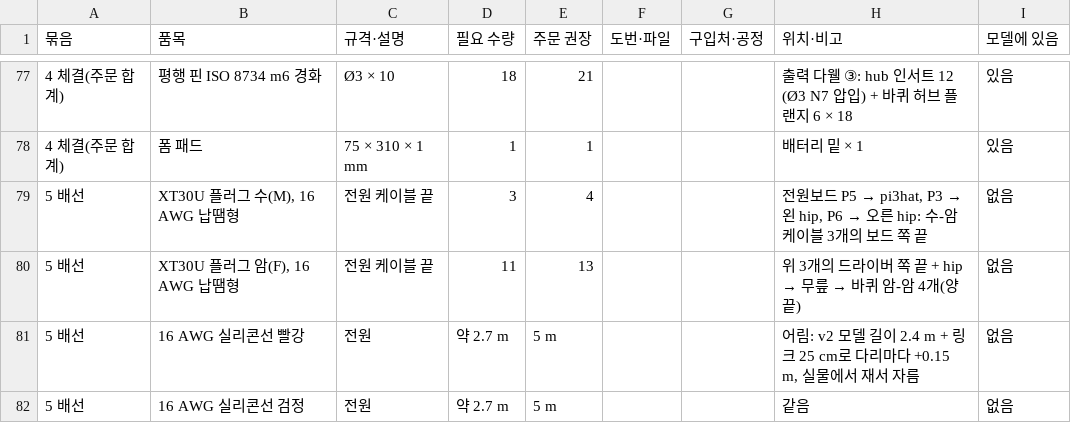
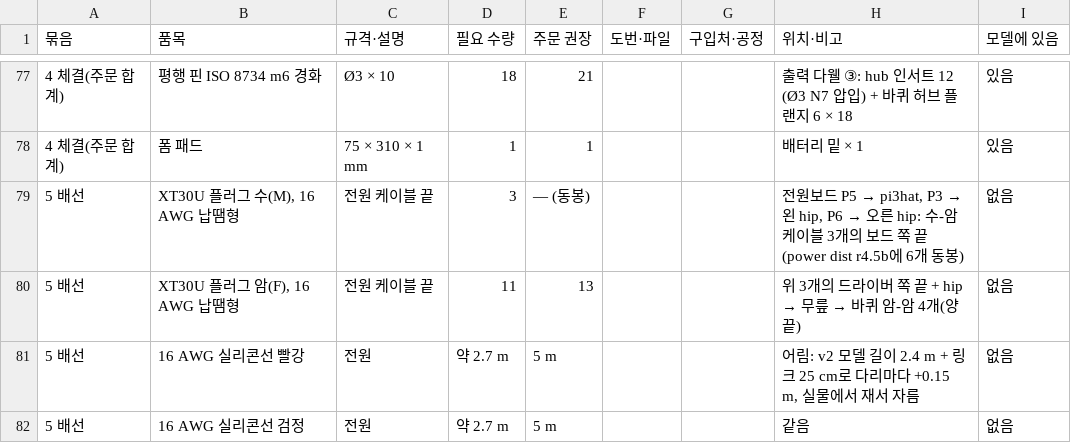
Before and after one commit to wisehyun-2/my_robot_project, a CSV file: robot_cad_v5/BOM.csv, drawn as a sheet; only a part is shown, gaps mark what is left out; the diff covers the shown part only.

```diff
--- a/robot_cad_v5/BOM.csv
+++ b/robot_cad_v5/BOM.csv
@@ -78,3 +78,3 @@
 4 체결(주문 합계),폼 패드,75 × 310 × 1 mm,1,1,,,배터리 밑 × 1,있음
-5 배선,"XT30U 플러그 수(M), 16 AWG 납땜형",전원 케이블 끝,3,4,,,"전원보드 P5 → pi3hat, P3 → 왼 hip, P6 → 오른 hip: 수-암 케이블 3개의 보드 쪽 끝",없음
+5 배선,"XT30U 플러그 수(M), 16 AWG 납땜형",전원 케이블 끝,3,— (동봉),,,"전원보드 P5 → pi3hat, P3 → 왼 hip, P6 → 오른 hip: 수-암 케이블 3개의 보드 쪽 끝 (power dist r4.5b에 6개 동봉)",없음
 5 배선,"XT30U 플러그 암(F), 16 AWG 납땜형",전원 케이블 끝,11,13,,,위 3개의 드라이버 쪽 끝 + hip → 무릎 → 바퀴 암-암 4개(양 끝),없음
```
Also changed, not shown: 25 edited cells elsewhere in this file, 8 other files.
